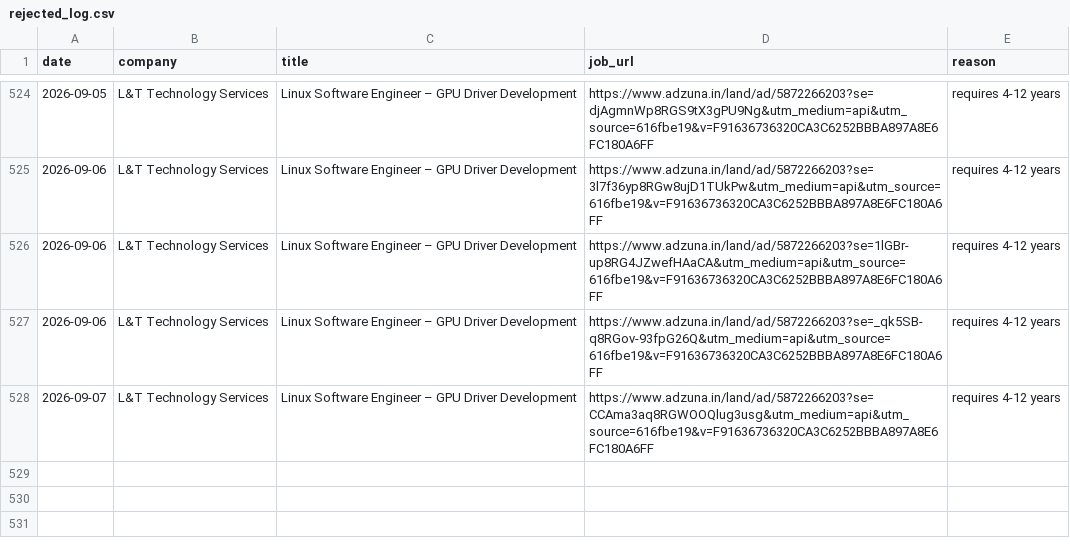
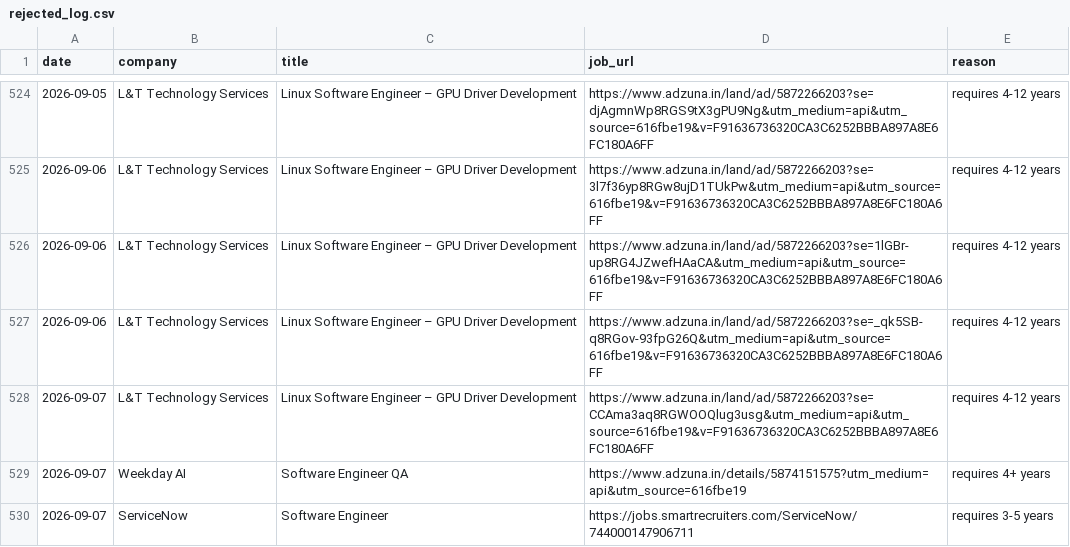
Before and after one commit to gopalverma416/jobhunt-autopilot, a CSV file: rejected_log.csv, drawn as a sheet; only a part is shown, gaps mark what is left out.

```diff
--- a/rejected_log.csv
+++ b/rejected_log.csv
@@ -528 +528,3 @@ date,company,title,job_url,reason
 2026-09-07,L&T Technology Services,Linux Software Engineer – GPU Driver Development,https://www.adzuna.in/land/ad/5872266203?se=CCAma3aq8RGWOOQlug3usg&utm_medium=api&utm_source=616fbe19&v=F91636736320CA3C6252BBBA897A8E6FC180A6FF,requires 4-12 years
+2026-09-07,Weekday AI,Software Engineer QA,https://www.adzuna.in/details/5874151575?utm_medium=api&utm_source=616fbe19,requires 4+ years
+2026-09-07,ServiceNow,Software Engineer,https://jobs.smartrecruiters.com/ServiceNow/744000147906711,requires 3-5 years
```
Also changed, not shown: tracker.csv, 2 other files.
